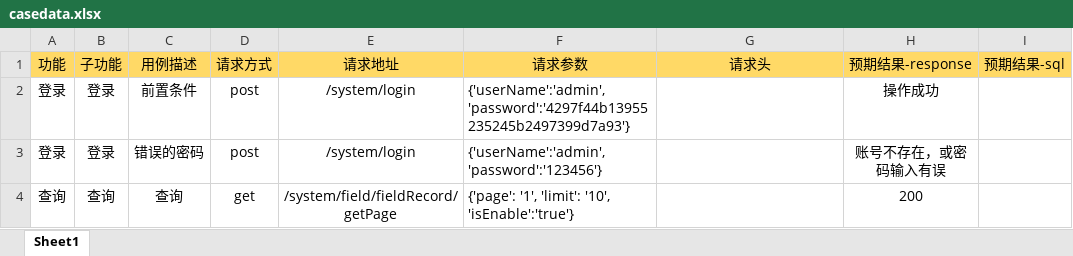
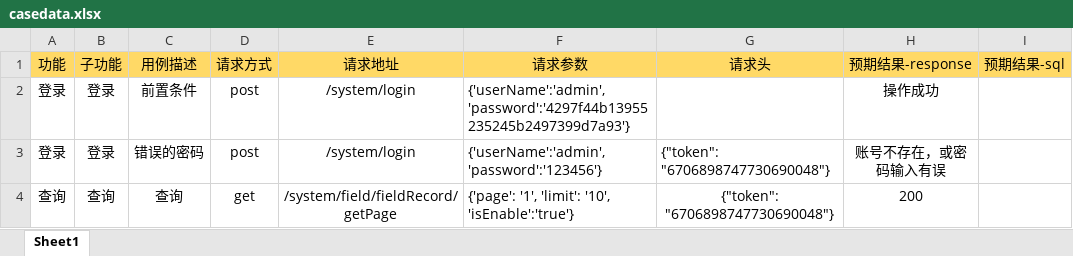
Before and after one commit to testeraj/InterfaceAutomation, an Excel workbook: casedata.xlsx, sheet Sheet1, drawn as a sheet; values as stored, in another font and other column widths than the file's, no borders; the diff names each change by its address in the sheet, - before the commit and + after, or states it on an @@ line.

```diff
--- a/casedata.xlsx (sheet Sheet1)
+++ b/casedata.xlsx (sheet Sheet1)
-G3:G4: (empty)
+G3:G4: {"token": "6706898747730690048"}
```
Also changed, not shown: 3 other files.
